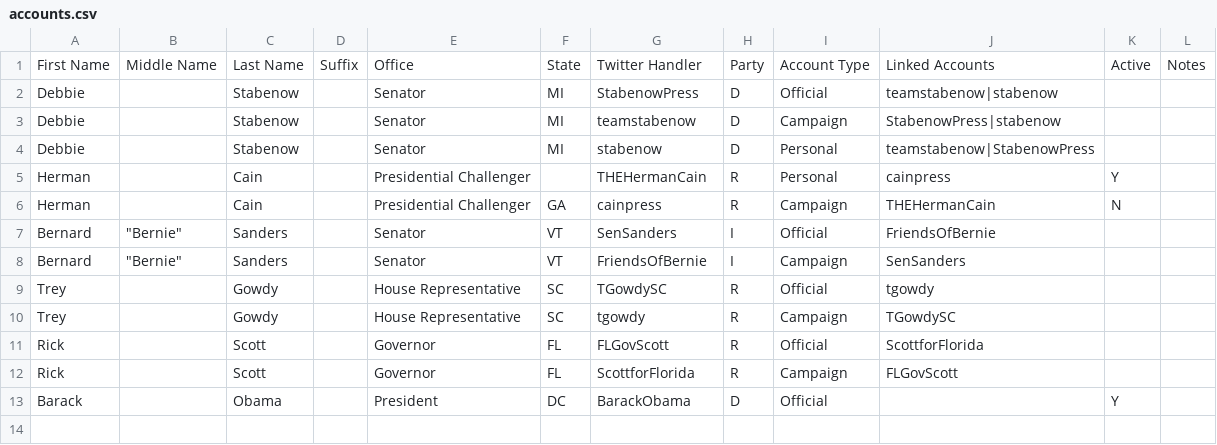
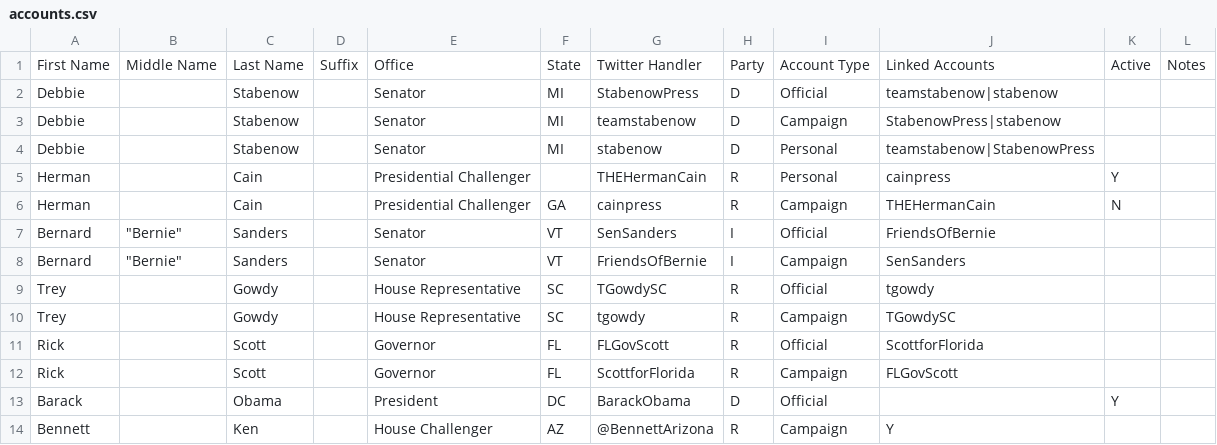
Before and after one commit to sunlightlabs/politwoops-data, a CSV file: accounts.csv, drawn as a sheet; the diff names each change by its address in the sheet, - before the commit and + after, or states it on an @@ line.

Commit message:
Update accounts.csv

```diff
--- a/accounts.csv
+++ b/accounts.csv
+row 14: Bennett |  | Ken |  | House Challenger | AZ | @BennettArizona | R | Campaign | Y
```
